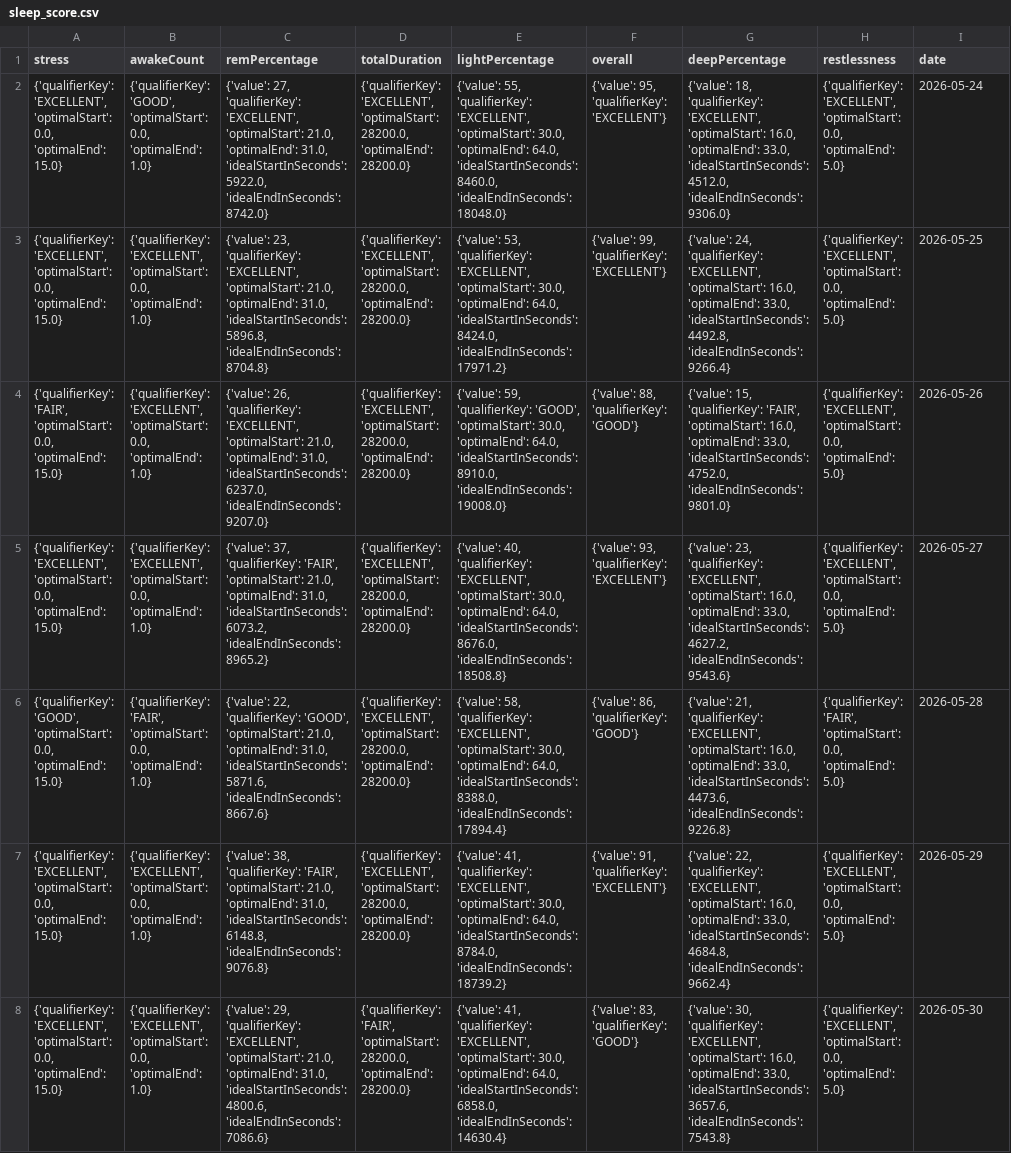
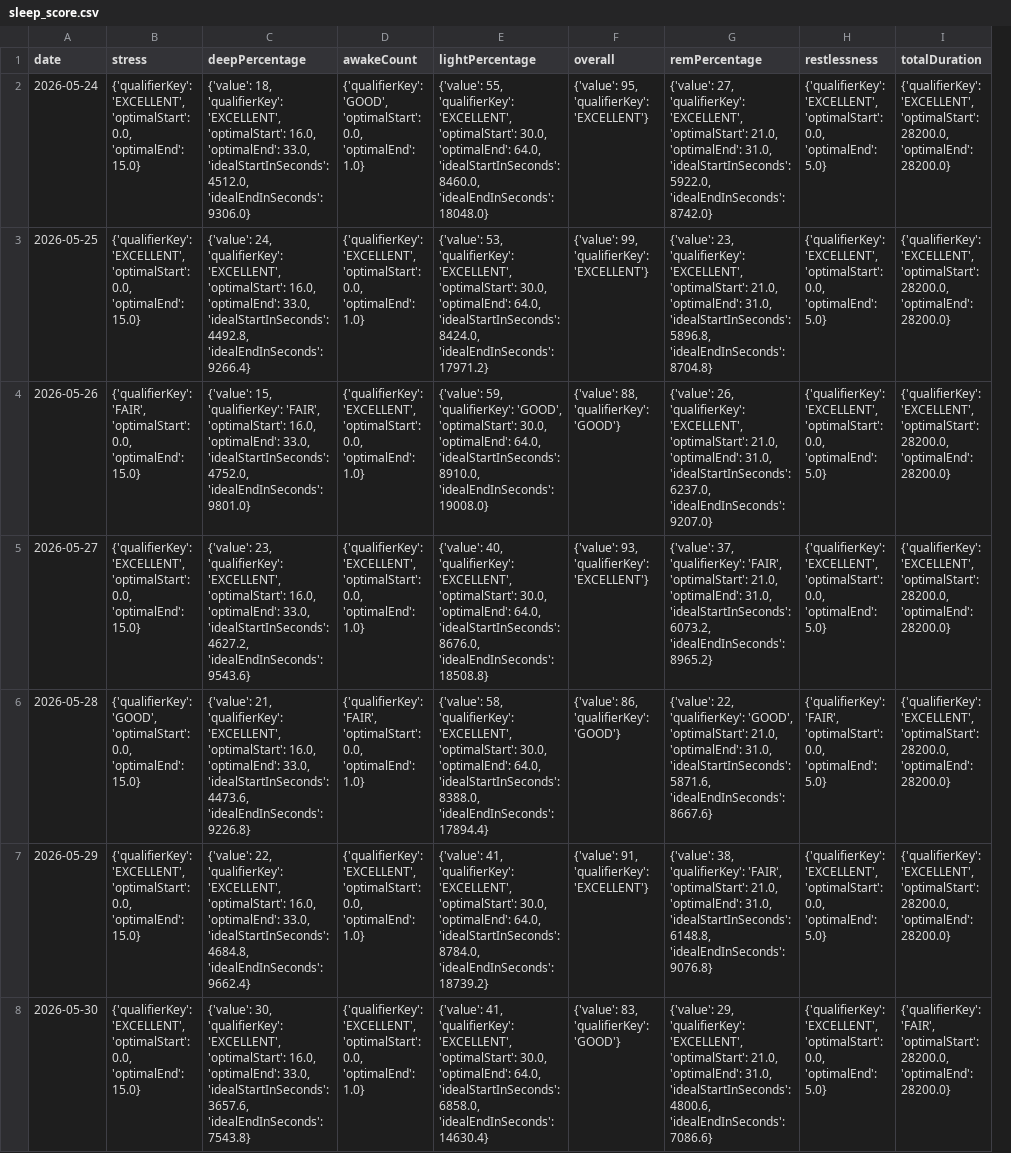
Before and after one commit to MacGoesRunning/garmin-data-MacGoesRunning, a CSV file: sleep_score.csv, drawn as a sheet; only a part is shown; removed rows and columns are numbered as before the commit, all else as after; the diff covers the shown part only; the diff names each change by its address in the sheet, - before the commit and + after, or states it on an @@ line.

```diff
--- a/sleep_score.csv
+++ b/sleep_score.csv
+column A (date), rows 2-8: 2026-05-24 | 2026-05-25 | 2026-05-26 | 2026-05-27 | 2026-05-28 | 2026-05-29 | 2026-05-30
+column C (deepPercentage), rows 2-8: {'value': 18, 'qualifierKey': 'EXCELLENT', 'optimalStart': 16.0, 'optimalEnd': 33.0, 'idealStartInSeconds': 4512.0, 'idealEndInSeconds': 9306.0} | {'value': 24, 'qualifierKey': 'EXCELLENT', 'optimalStart': 16.0, 'optimalEnd': 33.0, 'idealStartInSeconds': 4492.8, 'idealEndInSeconds': 9266.4} | {'value': 15, 'qualifierKey': 'FAIR', 'optimalStart': 16.0, 'optimalEnd': 33.0, 'idealStartInSeconds': 4752.0, 'idealEndInSeconds': 9801.0} | {'value': 23, 'qualifierKey': 'EXCELLENT', 'optimalStart': 16.0, 'optimalEnd': 33.0, 'idealStartInSeconds': 4627.2, 'idealEndInSeconds': 9543.6} | {'value': 21, 'qualifierKey': 'EXCELLENT', 'optimalStart': 16.0, 'optimalEnd': 33.0, 'idealStartInSeconds': 4473.6, 'idealEndInSeconds': 9226.8} | {'value': 22, 'qualifierKey': 'EXCELLENT', 'optimalStart': 16.0, 'optimalEnd': 33.0, 'idealStartInSeconds': 4684.8, 'idealEndInSeconds': 9662.4} | {'value': 30, 'qualifierKey': 'EXCELLENT', 'optimalStart': 16.0, 'optimalEnd': 33.0, 'idealStartInSeconds': 3657.6, 'idealEndInSeconds': 7543.8}
-column C (remPercentage), rows 2-8: {'value': 27, 'qualifierKey': 'EXCELLENT', 'optimalStart': 21.0, 'optimalEnd': 31.0, 'idealStartInSeconds': 5922.0, 'idealEndInSeconds': 8742.0} | {'value': 23, 'qualifierKey': 'EXCELLENT', 'optimalStart': 21.0, 'optimalEnd': 31.0, 'idealStartInSeconds': 5896.8, 'idealEndInSeconds': 8704.8} | {'value': 26, 'qualifierKey': 'EXCELLENT', 'optimalStart': 21.0, 'optimalEnd': 31.0, 'idealStartInSeconds': 6237.0, 'idealEndInSeconds': 9207.0} | {'value': 37, 'qualifierKey': 'FAIR', 'optimalStart': 21.0, 'optimalEnd': 31.0, 'idealStartInSeconds': 6073.2, 'idealEndInSeconds': 8965.2} | {'value': 22, 'qualifierKey': 'GOOD', 'optimalStart': 21.0, 'optimalEnd': 31.0, 'idealStartInSeconds': 5871.6, 'idealEndInSeconds': 8667.6} | {'value': 38, 'qualifierKey': 'FAIR', 'optimalStart': 21.0, 'optimalEnd': 31.0, 'idealStartInSeconds': 6148.8, 'idealEndInSeconds': 9076.8} | {'value': 29, 'qualifierKey': 'EXCELLENT', 'optimalStart': 21.0, 'optimalEnd': 31.0, 'idealStartInSeconds': 4800.6, 'idealEndInSeconds': 7086.6}
-column D (totalDuration), rows 2-8: {'qualifierKey': 'EXCELLENT', 'optimalStart': 28200.0, 'optimalEnd': 28200.0} | {'qualifierKey': 'EXCELLENT', 'optimalStart': 28200.0, 'optimalEnd': 28200.0} | {'qualifierKey': 'EXCELLENT', 'optimalStart': 28200.0, 'optimalEnd': 28200.0} | {'qualifierKey': 'EXCELLENT', 'optimalStart': 28200.0, 'optimalEnd': 28200.0} | {'qualifierKey': 'EXCELLENT', 'optimalStart': 28200.0, 'optimalEnd': 28200.0} | {'qualifierKey': 'EXCELLENT', 'optimalStart': 28200.0, 'optimalEnd': 28200.0} | {'qualifierKey': 'FAIR', 'optimalStart': 28200.0, 'optimalEnd': 28200.0}
-G1: deepPercentage
+G1: remPercentage
-I1: date
+I1: totalDuration
-G2 (remPercentage): {'value': 18, 'qualifierKey': 'EXCELLENT', 'optimalStart': 16.0, 'optimalEnd': 33.0, 'idealStartInSeconds': 4512.0, 'idealEndInSeconds': 9306.0}
+G2 (remPercentage): {'value': 27, 'qualifierKey': 'EXCELLENT', 'optimalStart': 21.0, 'optimalEnd': 31.0, 'idealStartInSeconds': 5922.0, 'idealEndInSeconds': 8742.0}
-I2 (totalDuration): 2026-05-24
+I2 (totalDuration): {'qualifierKey': 'EXCELLENT', 'optimalStart': 28200.0, 'optimalEnd': 28200.0}
-G3 (remPercentage): {'value': 24, 'qualifierKey': 'EXCELLENT', 'optimalStart': 16.0, 'optimalEnd': 33.0, 'idealStartInSeconds': 4492.8, 'idealEndInSeconds': 9266.4}
+G3 (remPercentage): {'value': 23, 'qualifierKey': 'EXCELLENT', 'optimalStart': 21.0, 'optimalEnd': 31.0, 'idealStartInSeconds': 5896.8, 'idealEndInSeconds': 8704.8}
-I3 (totalDuration): 2026-05-25
+I3 (totalDuration): {'qualifierKey': 'EXCELLENT', 'optimalStart': 28200.0, 'optimalEnd': 28200.0}
-G4 (remPercentage): {'value': 15, 'qualifierKey': 'FAIR', 'optimalStart': 16.0, 'optimalEnd': 33.0, 'idealStartInSeconds': 4752.0, 'idealEndInSeconds': 9801.0}
+G4 (remPercentage): {'value': 26, 'qualifierKey': 'EXCELLENT', 'optimalStart': 21.0, 'optimalEnd': 31.0, 'idealStartInSeconds': 6237.0, 'idealEndInSeconds': 9207.0}
-I4 (totalDuration): 2026-05-26
+I4 (totalDuration): {'qualifierKey': 'EXCELLENT', 'optimalStart': 28200.0, 'optimalEnd': 28200.0}
-G5 (remPercentage): {'value': 23, 'qualifierKey': 'EXCELLENT', 'optimalStart': 16.0, 'optimalEnd': 33.0, 'idealStartInSeconds': 4627.2, 'idealEndInSeconds': 9543.6}
+G5 (remPercentage): {'value': 37, 'qualifierKey': 'FAIR', 'optimalStart': 21.0, 'optimalEnd': 31.0, 'idealStartInSeconds': 6073.2, 'idealEndInSeconds': 8965.2}
-I5 (totalDuration): 2026-05-27
+I5 (totalDuration): {'qualifierKey': 'EXCELLENT', 'optimalStart': 28200.0, 'optimalEnd': 28200.0}
-G6 (remPercentage): {'value': 21, 'qualifierKey': 'EXCELLENT', 'optimalStart': 16.0, 'optimalEnd': 33.0, 'idealStartInSeconds': 4473.6, 'idealEndInSeconds': 9226.8}
+G6 (remPercentage): {'value': 22, 'qualifierKey': 'GOOD', 'optimalStart': 21.0, 'optimalEnd': 31.0, 'idealStartInSeconds': 5871.6, 'idealEndInSeconds': 8667.6}
-I6 (totalDuration): 2026-05-28
+I6 (totalDuration): {'qualifierKey': 'EXCELLENT', 'optimalStart': 28200.0, 'optimalEnd': 28200.0}
-G7 (remPercentage): {'value': 22, 'qualifierKey': 'EXCELLENT', 'optimalStart': 16.0, 'optimalEnd': 33.0, 'idealStartInSeconds': 4684.8, 'idealEndInSeconds': 9662.4}
+G7 (remPercentage): {'value': 38, 'qualifierKey': 'FAIR', 'optimalStart': 21.0, 'optimalEnd': 31.0, 'idealStartInSeconds': 6148.8, 'idealEndInSeconds': 9076.8}
-I7 (totalDuration): 2026-05-29
+I7 (totalDuration): {'qualifierKey': 'EXCELLENT', 'optimalStart': 28200.0, 'optimalEnd': 28200.0}
-G8 (remPercentage): {'value': 30, 'qualifierKey': 'EXCELLENT', 'optimalStart': 16.0, 'optimalEnd': 33.0, 'idealStartInSeconds': 3657.6, 'idealEndInSeconds': 7543.8}
+G8 (remPercentage): {'value': 29, 'qualifierKey': 'EXCELLENT', 'optimalStart': 21.0, 'optimalEnd': 31.0, 'idealStartInSeconds': 4800.6, 'idealEndInSeconds': 7086.6}
-I8 (totalDuration): 2026-05-30
+I8 (totalDuration): {'qualifierKey': 'FAIR', 'optimalStart': 28200.0, 'optimalEnd': 28200.0}
```
Also changed, not shown: 166 edited cells elsewhere in this file, activities.csv, body_composition.csv, 6 other files.
